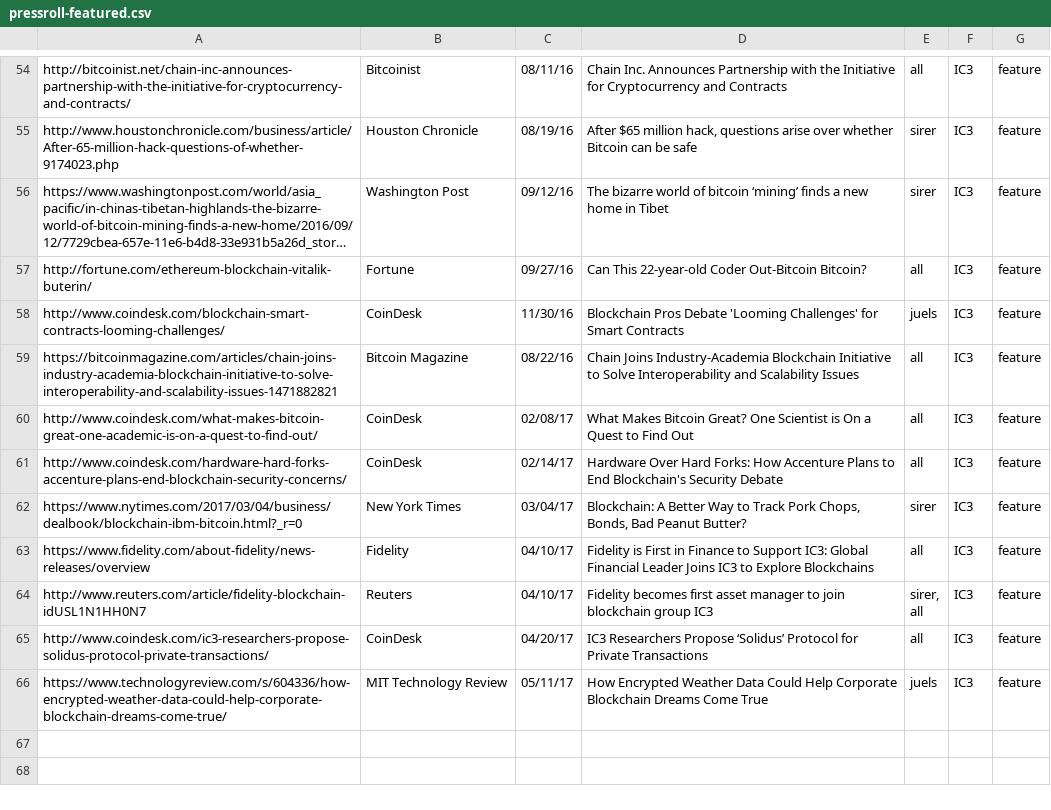
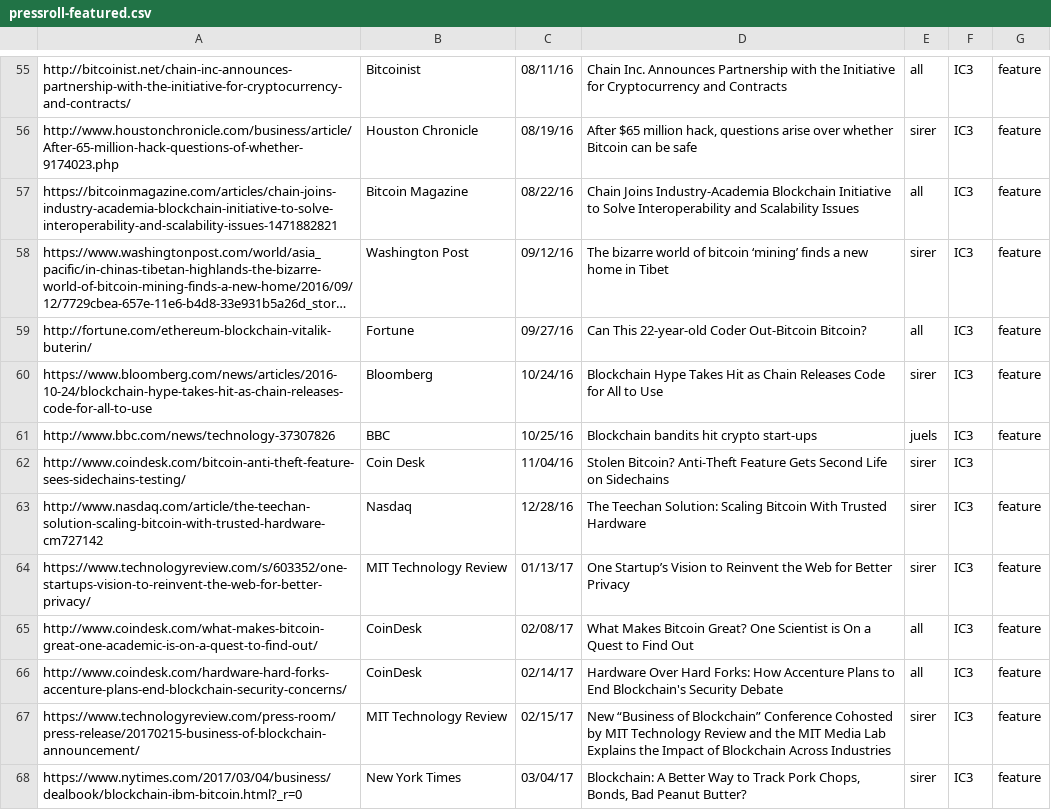
Before and after one commit to initc3/ic3-website, a CSV file: content/press/pressroll-featured.csv, drawn as a sheet; only a part is shown, gaps mark what is left out; the shorter side is filled out with more unchanged rows; long unchanged cells end in …; addresses are those after the commit; the diff covers the shown part only; the diff names each change by its address in the sheet, - before the commit and + after, or states it on an @@ line.

```diff
--- a/content/press/pressroll-featured.csv
+++ b/content/press/pressroll-featured.csv
@@ row 59 moved to row 57: https://bitcoinmagazine.com/articles/cha… @@
+row 60: https://www.bloomberg.com/news/articles/2016-10-24/blockchain-hype-takes-hit-as-chain-releases-code-for-all-to-use | Bloomberg | 10/24/16 | Blockchain Hype Takes Hit as Chain Releases Code for All to Use | sirer | IC3 | feature
-A61: http://www.coindesk.com/blockchain-smart-contracts-looming-challenges/
+A61: http://www.bbc.com/news/technology-37307826
-B61: CoinDesk
+B61: BBC
-C61: 11/30/16
+C61: 10/25/16
-D61: Blockchain Pros Debate 'Looming Challenges' for Smart Contracts
+D61: Blockchain bandits hit crypto start-ups
+row 62: http://www.coindesk.com/bitcoin-anti-theft-feature-sees-sidechains-testing/ | Coin Desk | 11/04/16 | Stolen Bitcoin? Anti-Theft Feature Gets Second Life on Sidechains | sirer | IC3
+row 63: http://www.nasdaq.com/article/the-teechan-solution-scaling-bitcoin-with-trusted-hardware-cm727142 | Nasdaq | 12/28/16 | The Teechan Solution: Scaling Bitcoin With Trusted Hardware | sirer | IC3 | feature
+row 64: https://www.technologyreview.com/s/603352/one-startups-vision-to-reinvent-the-web-for-better-privacy/ | MIT Technology Review | 01/13/17 | One Startup’s Vision to Reinvent the Web for Better Privacy | sirer | IC3 | feature
+row 67: https://www.technologyreview.com/press-room/press-release/20170215-business-of-blockchain-announcement/ | MIT Technology Review | 02/15/17 | New “Business of Blockchain” Conference Cohosted by MIT Technology Review and the MIT Media Lab Explains the Impact of Blockchain Across Industries | sirer | IC3 | feature
```
Also changed, not shown: 7 added rows elsewhere in this file, 2 other files.
